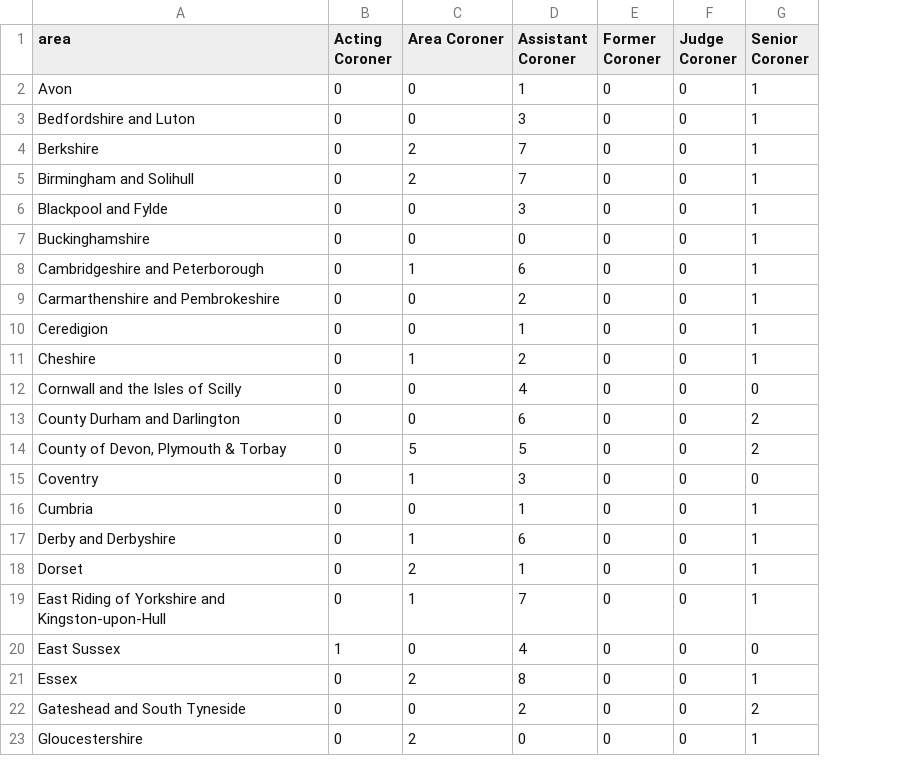
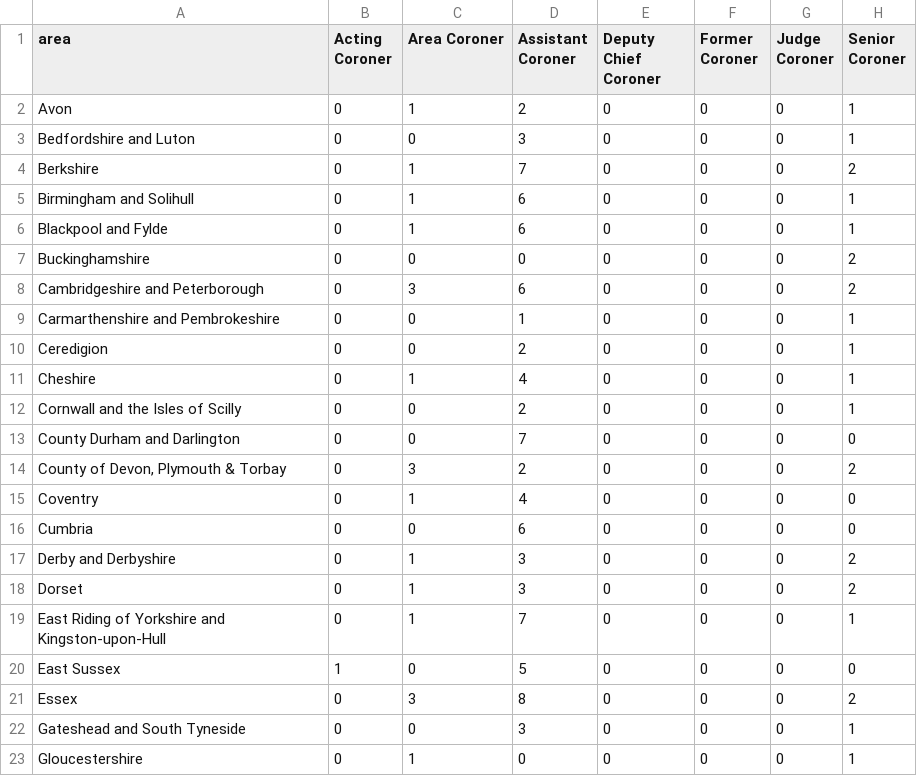
Before and after one commit to Just-Helpful/preventable-deaths-scraper, a CSV file: src/analyse/counts/data/name/area-counts.csv, drawn as a sheet; only a part is shown; addresses are those after the commit; the diff covers the shown part only; the diff names each change by its address in the sheet, - before the commit and + after, or states it on an @@ line.

```diff
--- a/src/analyse/counts/data/name/area-counts.csv
+++ b/src/analyse/counts/data/name/area-counts.csv
+column E (Deputy Chief Coroner), rows 2-23: all 0
-C2 (Area Coroner): 0
+C2 (Area Coroner): 1
-D2 (Assistant Coroner): 1
+D2 (Assistant Coroner): 2
-C4:C5 (Area Coroner): 2
+C4:C5 (Area Coroner): 1
-H4 (Senior Coroner): 1
+H4 (Senior Coroner): 2
-D5 (Assistant Coroner): 7
+D5 (Assistant Coroner): 6
-C6 (Area Coroner): 0
+C6 (Area Coroner): 1
-D6 (Assistant Coroner): 3
+D6 (Assistant Coroner): 6
-H7:H8 (Senior Coroner): 1
+H7:H8 (Senior Coroner): 2
-C8 (Area Coroner): 1
+C8 (Area Coroner): 3
-D9 (Assistant Coroner): 2
+D9 (Assistant Coroner): 1
-D10 (Assistant Coroner): 1
+D10 (Assistant Coroner): 2
-D11 (Assistant Coroner): 2
+D11 (Assistant Coroner): 4
-D12 (Assistant Coroner): 4
+D12 (Assistant Coroner): 2
-H12 (Senior Coroner): 0
+H12 (Senior Coroner): 1
-D13 (Assistant Coroner): 6
+D13 (Assistant Coroner): 7
-H13 (Senior Coroner): 2
+H13 (Senior Coroner): 0
-C14 (Area Coroner): 5
+C14 (Area Coroner): 3
-D14 (Assistant Coroner): 5
+D14 (Assistant Coroner): 2
-D15 (Assistant Coroner): 3
+D15 (Assistant Coroner): 4
-D16 (Assistant Coroner): 1
+D16 (Assistant Coroner): 6
-H16 (Senior Coroner): 1
+H16 (Senior Coroner): 0
-D17 (Assistant Coroner): 6
+D17 (Assistant Coroner): 3
-H17:H18 (Senior Coroner): 1
+H17:H18 (Senior Coroner): 2
-C18 (Area Coroner): 2
+C18 (Area Coroner): 1
-D18 (Assistant Coroner): 1
+D18 (Assistant Coroner): 3
-D20 (Assistant Coroner): 4
+D20 (Assistant Coroner): 5
-C21 (Area Coroner): 2
+C21 (Area Coroner): 3
-H21 (Senior Coroner): 1
+H21 (Senior Coroner): 2
-D22 (Assistant Coroner): 2
+D22 (Assistant Coroner): 3
-H22 (Senior Coroner): 2
+H22 (Senior Coroner): 1
-C23 (Area Coroner): 2
+C23 (Area Coroner): 1
```
Also changed, not shown: 59 edited cells elsewhere in this file, src/analyse/counts/data/name/name-years.csv, src/analyse/counts/data/sent/rcpt-statuses.csv, 27 other files.
